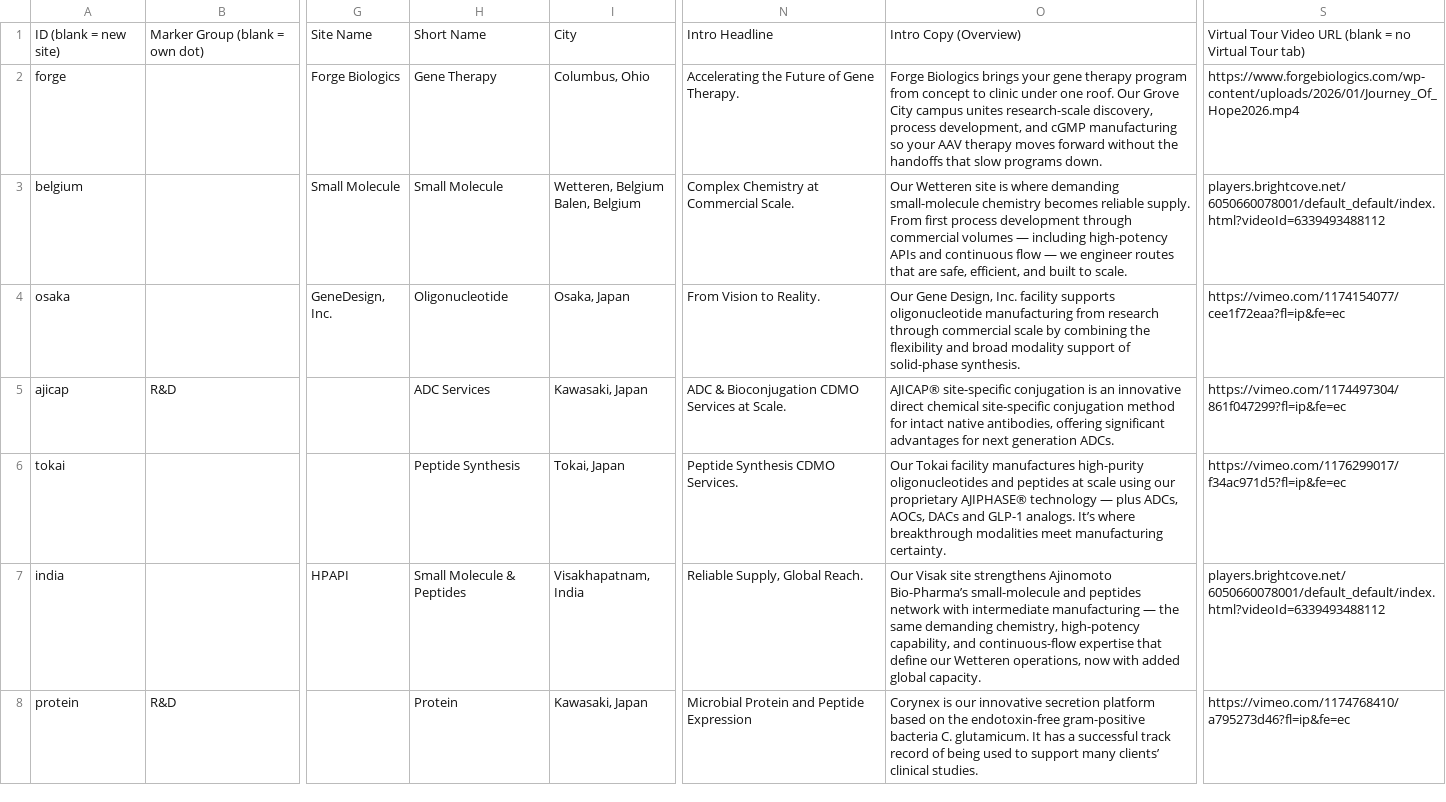
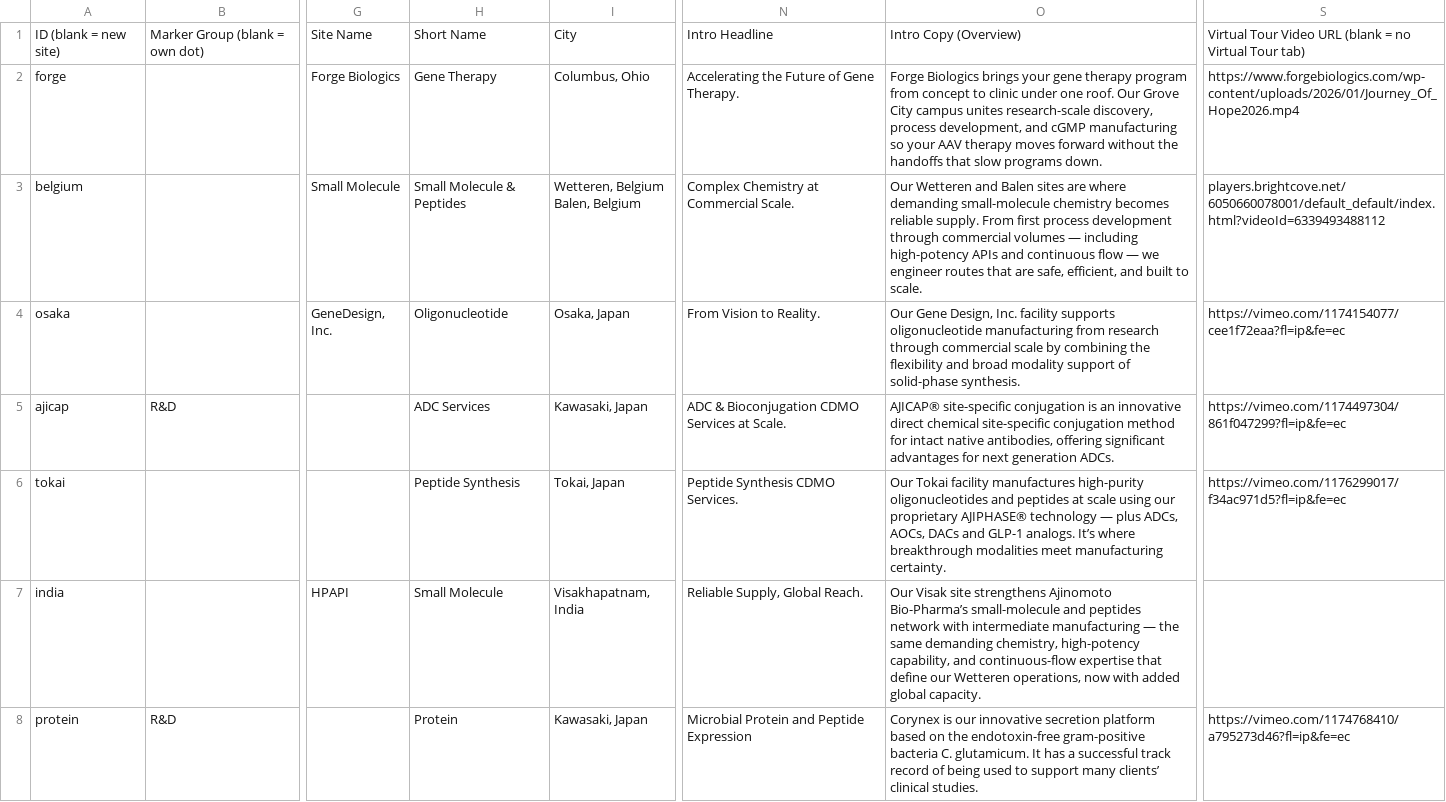
Before and after one commit to bhayes-mx/facilities-map, a CSV file: facility-data.csv, drawn as a sheet; only a part is shown, gaps mark what is left out; the diff names each change by its address in the sheet, - before the commit and + after, or states it on an @@ line.

```diff
--- a/facility-data.csv
+++ b/facility-data.csv
-H3: Small Molecule
+H3: Small Molecule & Peptides
-O3: Our Wetteren site is where demanding…
+O3: Our Wetteren and Balen sites are where demanding…
-H7: Small Molecule & Peptides
+H7: Small Molecule
-S7: players.brightcove.net/6050660078001/default_default/index.html?videoId=6339493488112
+S7: (empty)
```
Also changed, not shown: facility-data.de.csv, facility-data.es.csv, 5 other files.
